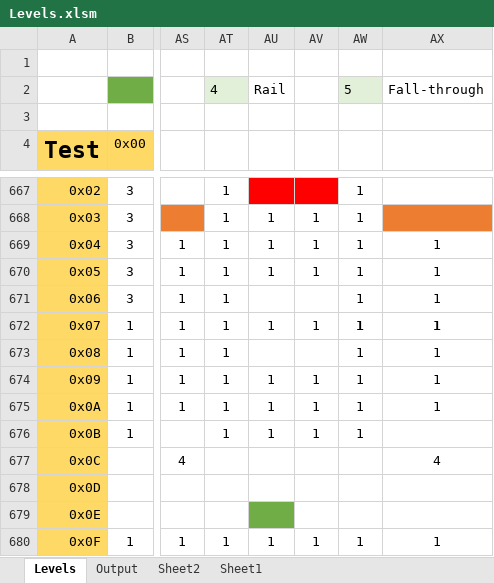
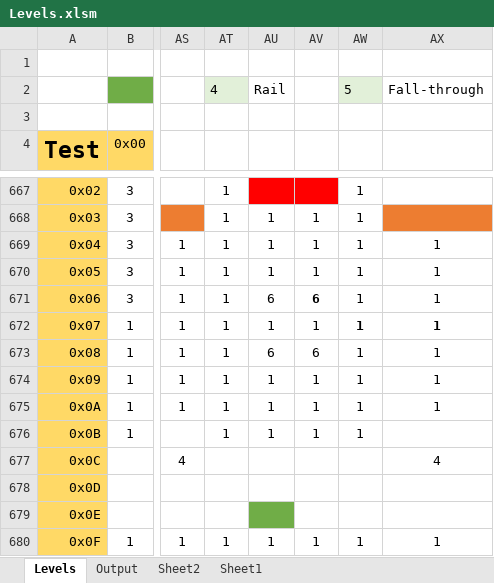
Before and after one commit to Press-Play-On-Tape/LodeRunner, an Excel workbook: Levels/Levels.xlsm, sheet Levels, drawn as a sheet; only a part is shown, gaps mark what is left out; values as stored, in another font and other column widths than the file's, no borders; charts and pictures not drawn; the diff names each change by its address in the sheet, - before the commit and + after, or states it on an @@ line.

```diff
--- a/Levels/Levels.xlsm (sheet Levels)
+++ b/Levels/Levels.xlsm (sheet Levels)
-AU671: (empty)
+AU671: 6
-AV671: (empty)
+AV671: 6
-AU673: (empty)
+AU673: 6
-AV673: (empty)
+AV673: 6
```
Also changed, not shown: sheet Output, charts or pictures, 4 other files.
